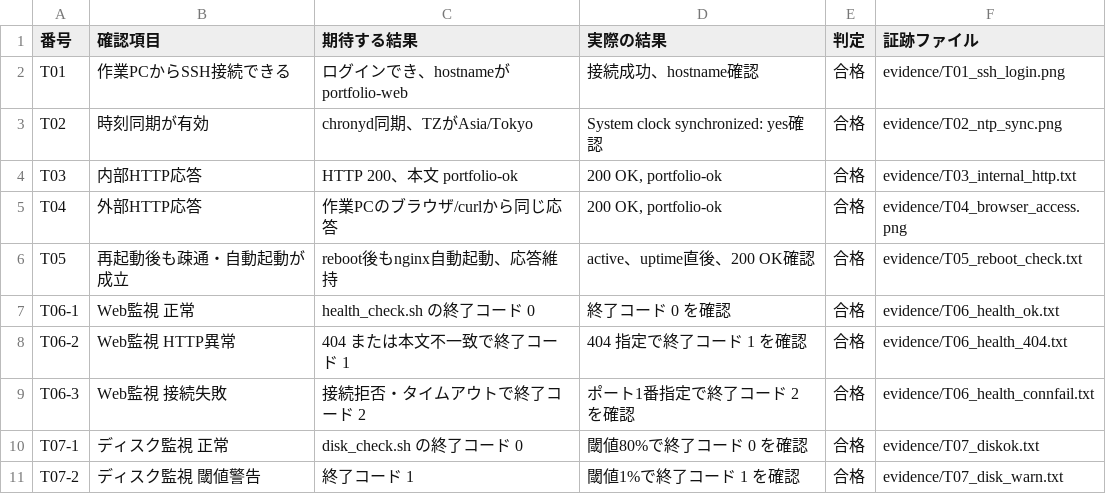
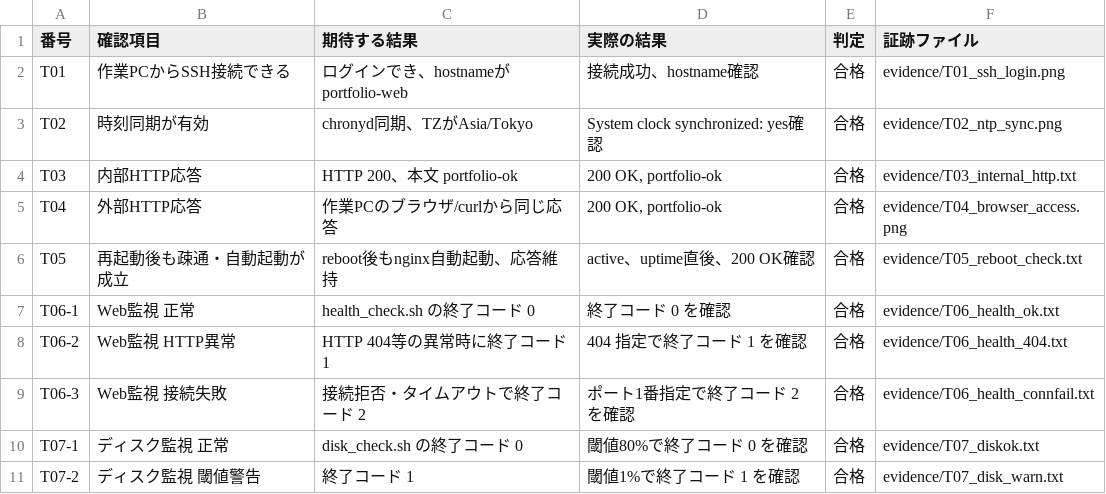
Before and after one commit to tsdeportfolio/aws-linux-hybrid-portfolio, a CSV file: docs/test_results.csv, drawn as a sheet; only a part is shown.

```diff
--- a/docs/test_results.csv
+++ b/docs/test_results.csv
@@ -7,3 +7,3 @@ T05,再起動後も疎通・自動起動が成立,reboot後もnginx自動起動
 T06-1,Web監視 正常,health_check.sh の終了コード 0,終了コード 0 を確認,合格,evidence/T06_health_ok.txt
-T06-2,Web監視 HTTP異常,404 または本文不一致で終了コード 1,404 指定で終了コード 1 を確認,合格,evidence/T06_health_404.txt
+T06-2,Web監視 HTTP異常,HTTP 404等の異常時に終了コード 1,404 指定で終了コード 1 を確認,合格,evidence/T06_health_404.txt
 T06-3,Web監視 接続失敗,接続拒否・タイムアウトで終了コード 2,ポート1番指定で終了コード 2 を確認,合格,evidence/T06_health_connfail.txt
```
Also changed, not shown: docs/parameters.csv, 13 other files.
